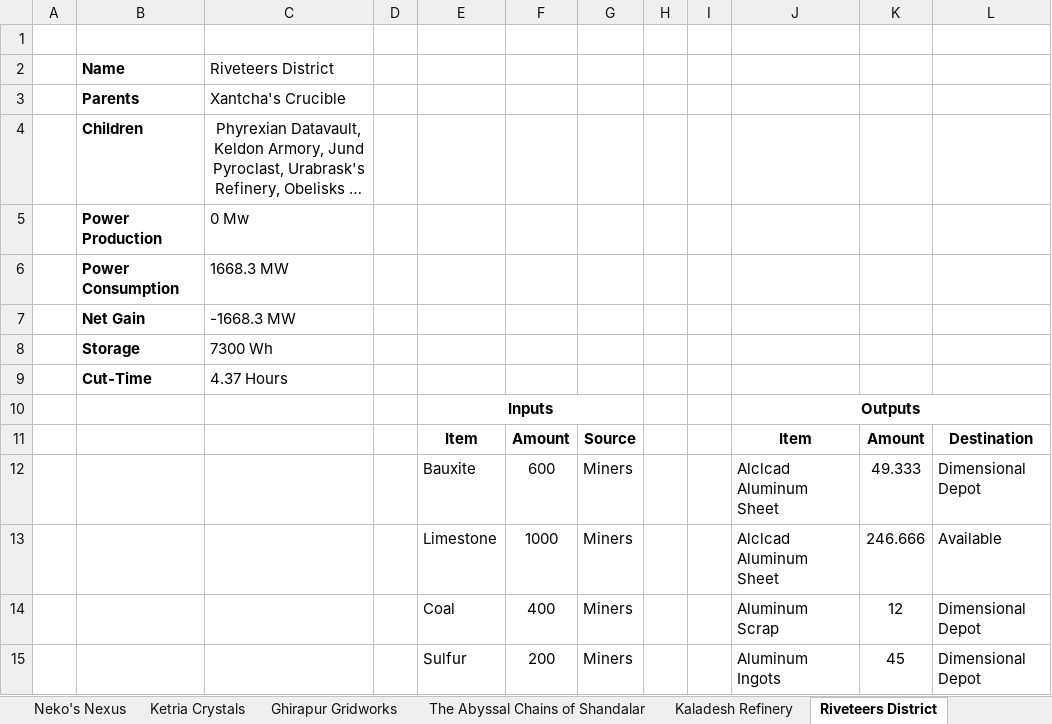
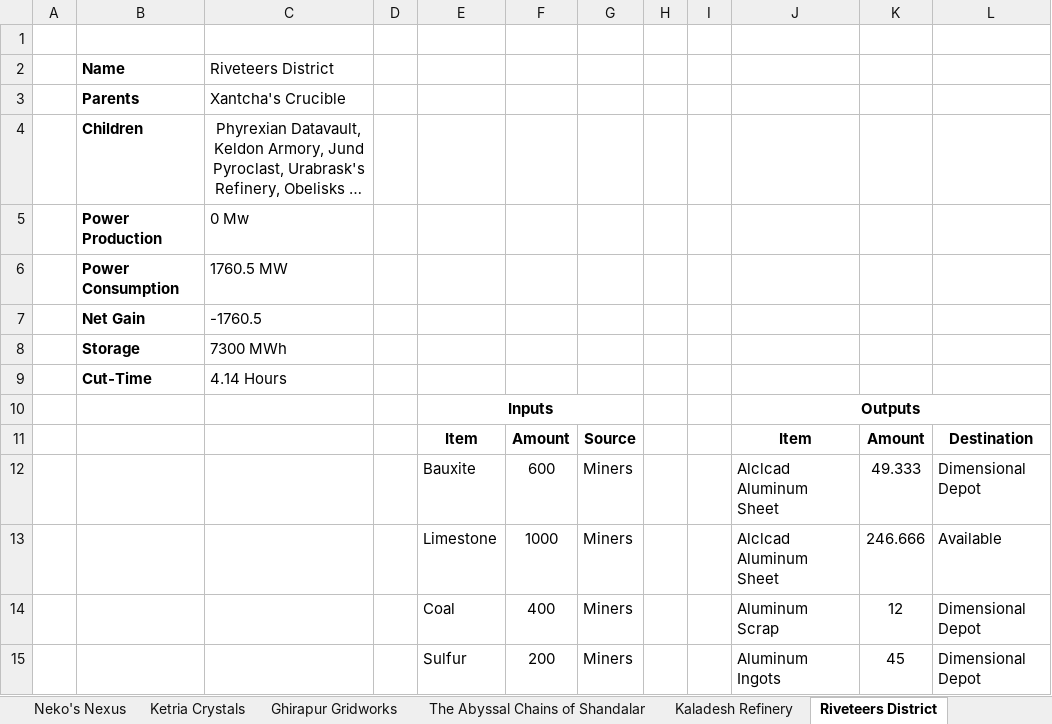
Before and after one commit to NicoBuilds/NicoBuilds-Blueprints, an Excel workbook: Game Stuff/Spreadsheet.xlsx, sheet Riveteers District, drawn as a sheet; only a part is shown; long unchanged cells end in …; values as stored, in another font and other column widths than the file's, no borders; the diff names each change by its address in the sheet, - before the commit and + after, or states it on an @@ line.

Commit message:
Updated consumption of Riveteers District on the spreadsheet. Im taking some coal from one of its miners, so that makes it consume more. Huuuuge difference!

```diff
--- a/Game Stuff/Spreadsheet.xlsx (sheet Riveteers District)
+++ b/Game Stuff/Spreadsheet.xlsx (sheet Riveteers District)
-C6: 1668.3 MW
+C6: 1760.5 MW
-C7: -1668.3 MW
+C7: -1760.5
-C8: 7300 Wh
+C8: 7300 MWh
-C9: 4.37 Hours
+C9: 4.14 Hours
```
